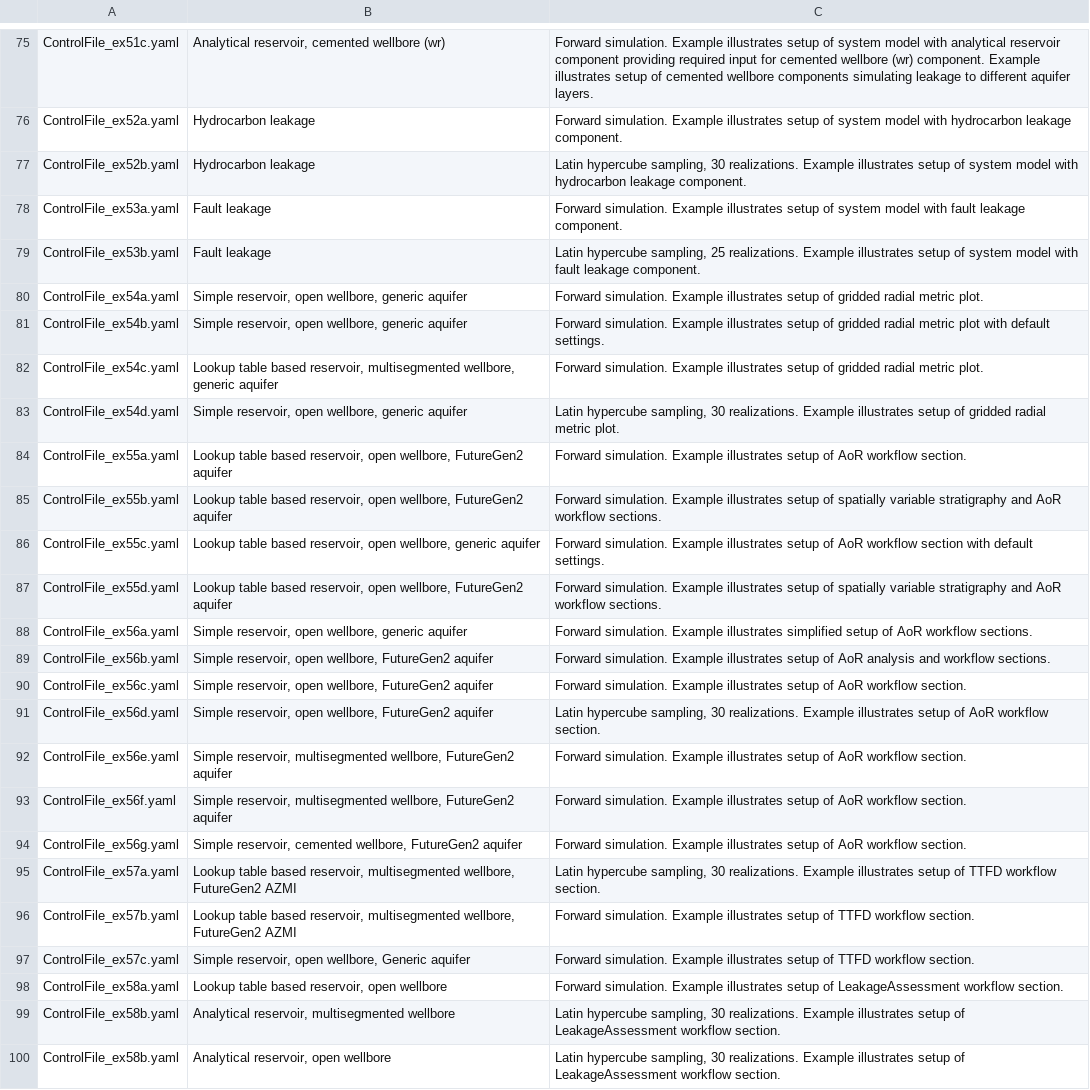
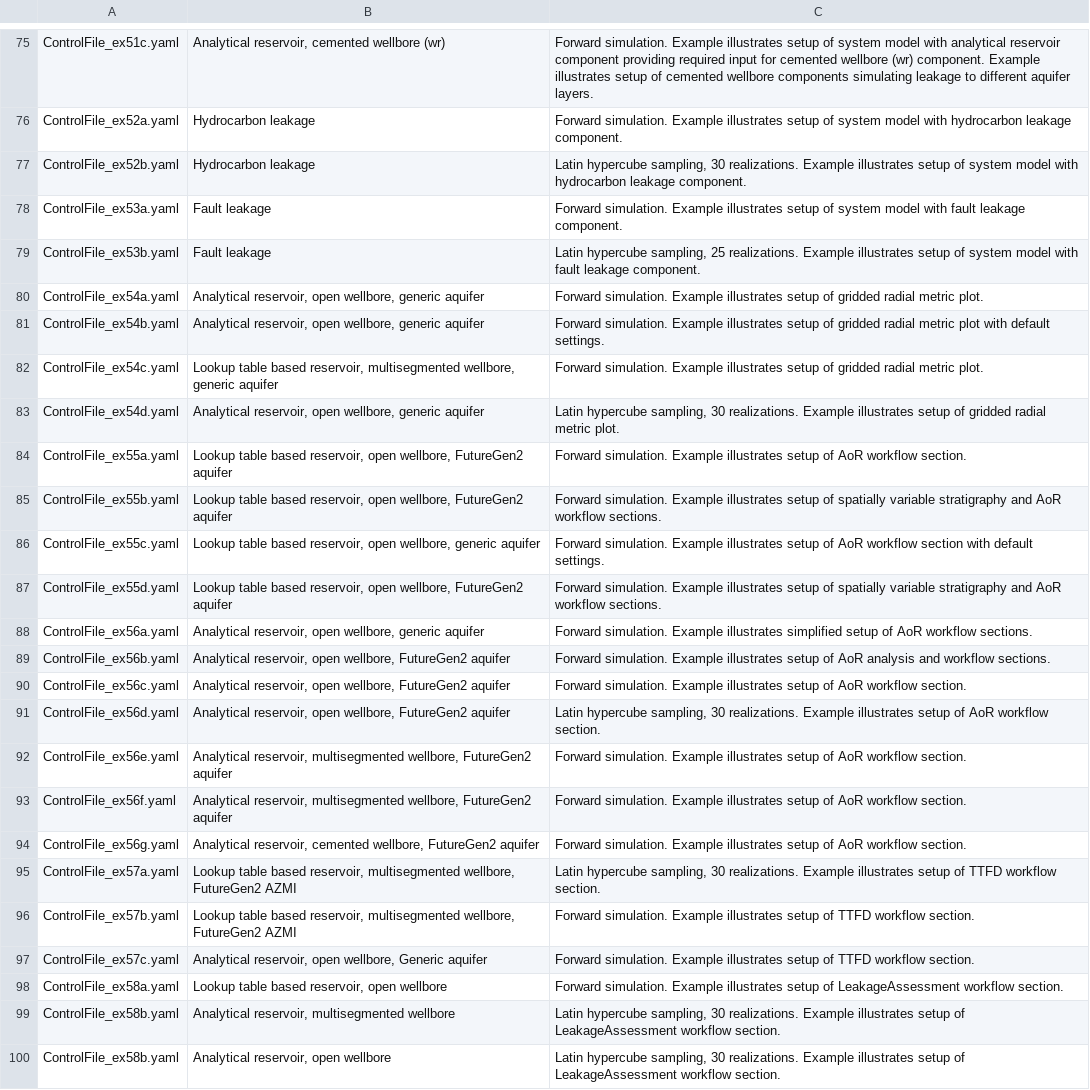
Before and after one commit to ShaparakSalek/NRAP-Open-IAM-Dev, a CSV file: documentation/user/source/tables/control_file_examples.csv, drawn as a sheet; only a part is shown, gaps mark what is left out; the diff covers the shown part only.

Commit message:
Updated description of the example control files in the documentation due to the exclusion of simple reservoir component.

```diff
--- a/documentation/user/source/tables/control_file_examples.csv
+++ b/documentation/user/source/tables/control_file_examples.csv
@@ -79,6 +79,6 @@ ControlFile_ex53a.yaml,Fault leakage,Forward simulation. Example illustrates set
 ControlFile_ex53b.yaml,Fault leakage,"Latin hypercube sampling, 25 realizations. Example illustrates setup of system model with fault leakage component."
-ControlFile_ex54a.yaml,"Simple reservoir, open wellbore, generic aquifer",Forward simulation. Example illustrates setup of gridded radial metric plot.
-ControlFile_ex54b.yaml,"Simple reservoir, open wellbore, generic aquifer",Forward simulation. Example illustrates setup of gridded radial metric plot with default settings.
+ControlFile_ex54a.yaml,"Analytical reservoir, open wellbore, generic aquifer",Forward simulation. Example illustrates setup of gridded radial metric plot.
+ControlFile_ex54b.yaml,"Analytical reservoir, open wellbore, generic aquifer",Forward simulation. Example illustrates setup of gridded radial metric plot with default settings.
 ControlFile_ex54c.yaml,"Lookup table based reservoir, multisegmented wellbore, generic aquifer",Forward simulation. Example illustrates setup of gridded radial metric plot.
-ControlFile_ex54d.yaml,"Simple reservoir, open wellbore, generic aquifer","Latin hypercube sampling, 30 realizations. Example illustrates setup of gridded radial metric plot."
+ControlFile_ex54d.yaml,"Analytical reservoir, open wellbore, generic aquifer","Latin hypercube sampling, 30 realizations. Example illustrates setup of gridded radial metric plot."
 ControlFile_ex55a.yaml,"Lookup table based reservoir, open wellbore, FutureGen2 aquifer","Forward simulation. Example illustrates setup of AoR workflow section."
@@ -87,12 +87,12 @@ ControlFile_ex55c.yaml,"Lookup table based reservoir, open wellbore, generic aqu
 ControlFile_ex55d.yaml,"Lookup table based reservoir, open wellbore, FutureGen2 aquifer","Forward simulation. Example illustrates setup of spatially variable stratigraphy and AoR workflow sections."
-ControlFile_ex56a.yaml,"Simple reservoir, open wellbore, generic aquifer","Forward simulation. Example illustrates simplified setup of AoR workflow sections."
-ControlFile_ex56b.yaml,"Simple reservoir, open wellbore, FutureGen2 aquifer","Forward simulation. Example illustrates setup of AoR analysis and workflow sections."
-ControlFile_ex56c.yaml,"Simple reservoir, open wellbore, FutureGen2 aquifer","Forward simulation. Example illustrates setup of AoR workflow section."
-ControlFile_ex56d.yaml,"Simple reservoir, open wellbore, FutureGen2 aquifer","Latin hypercube sampling, 30 realizations. Example illustrates setup of AoR workflow section."
-ControlFile_ex56e.yaml,"Simple reservoir, multisegmented wellbore, FutureGen2 aquifer","Forward simulation. Example illustrates setup of AoR workflow section."
-ControlFile_ex56f.yaml,"Simple reservoir, multisegmented wellbore, FutureGen2 aquifer","Forward simulation. Example illustrates setup of AoR workflow section."
-ControlFile_ex56g.yaml,"Simple reservoir, cemented wellbore, FutureGen2 aquifer","Forward simulation. Example illustrates setup of AoR workflow section."
+ControlFile_ex56a.yaml,"Analytical reservoir, open wellbore, generic aquifer","Forward simulation. Example illustrates simplified setup of AoR workflow sections."
+ControlFile_ex56b.yaml,"Analytical reservoir, open wellbore, FutureGen2 aquifer","Forward simulation. Example illustrates setup of AoR analysis and workflow sections."
+ControlFile_ex56c.yaml,"Analytical reservoir, open wellbore, FutureGen2 aquifer","Forward simulation. Example illustrates setup of AoR workflow section."
+ControlFile_ex56d.yaml,"Analytical reservoir, open wellbore, FutureGen2 aquifer","Latin hypercube sampling, 30 realizations. Example illustrates setup of AoR workflow section."
+ControlFile_ex56e.yaml,"Analytical reservoir, multisegmented wellbore, FutureGen2 aquifer","Forward simulation. Example illustrates setup of AoR workflow section."
+ControlFile_ex56f.yaml,"Analytical reservoir, multisegmented wellbore, FutureGen2 aquifer","Forward simulation. Example illustrates setup of AoR workflow section."
+ControlFile_ex56g.yaml,"Analytical reservoir, cemented wellbore, FutureGen2 aquifer","Forward simulation. Example illustrates setup of AoR workflow section."
 ControlFile_ex57a.yaml,"Lookup table based reservoir, multisegmented wellbore, FutureGen2 AZMI","Latin hypercube sampling, 30 realizations. Example illustrates setup of TTFD workflow section."
 ControlFile_ex57b.yaml,"Lookup table based reservoir, multisegmented wellbore, FutureGen2 AZMI","Forward simulation. Example illustrates setup of TTFD workflow section."
-ControlFile_ex57c.yaml,"Simple reservoir, open wellbore, Generic aquifer","Forward simulation. Example illustrates setup of TTFD workflow section."
+ControlFile_ex57c.yaml,"Analytical reservoir, open wellbore, Generic aquifer","Forward simulation. Example illustrates setup of TTFD workflow section."
 ControlFile_ex58a.yaml,"Lookup table based reservoir, open wellbore","Forward simulation. Example illustrates setup of LeakageAssessment workflow section."
```
Also changed, not shown: 33 edited cells elsewhere in this file, 2 other files.
